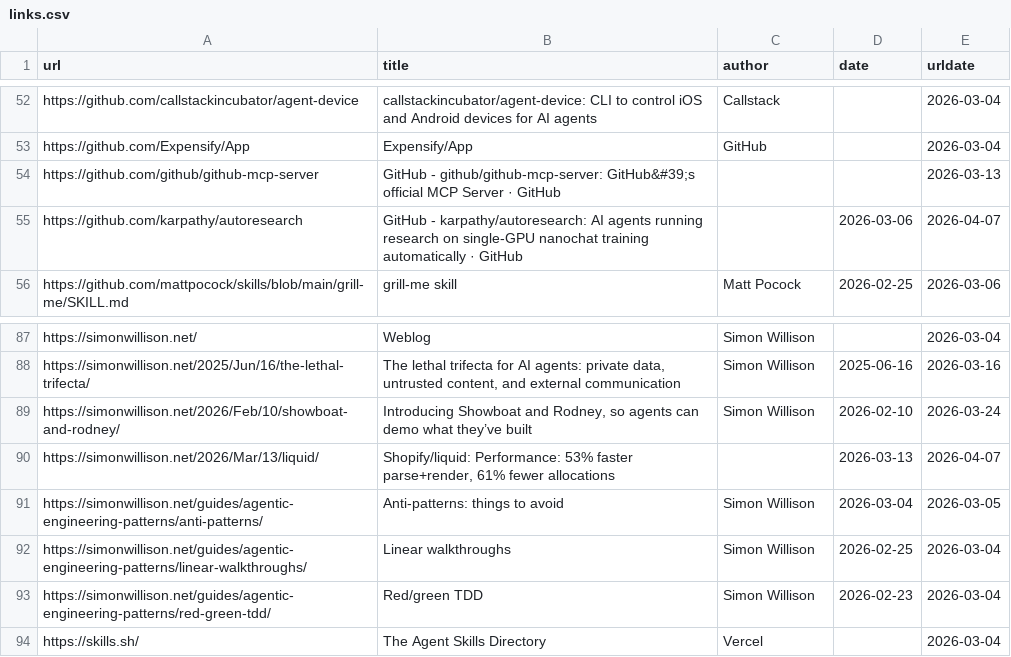
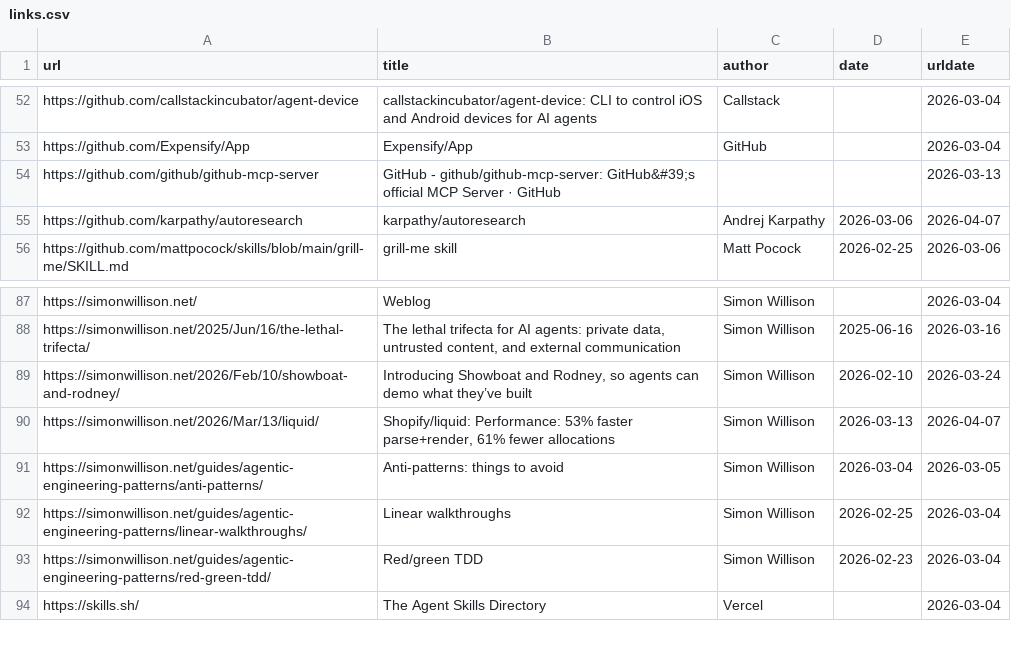
Before and after one commit to software-mansion-labs/ai, a CSV file: src/data/links.csv, drawn as a sheet; only a part is shown, gaps mark what is left out.

Commit message:
Update links.csv to correct author attribution for autoresearch and liquid entries

```diff
--- a/src/data/links.csv
+++ b/src/data/links.csv
@@ -54,3 +54,3 @@ https://github.com/Expensify/App,Expensify/App,GitHub,,2026-03-04
 https://github.com/github/github-mcp-server,GitHub - github/github-mcp-server: GitHub&#39;s official MCP Server · GitHub,,,2026-03-13
-https://github.com/karpathy/autoresearch,GitHub - karpathy/autoresearch: AI agents running research on single-GPU nanochat training automatically · GitHub,,2026-03-06,2026-04-07
+https://github.com/karpathy/autoresearch,karpathy/autoresearch,Andrej Karpathy,2026-03-06,2026-04-07
 https://github.com/mattpocock/skills/blob/main/grill-me/SKILL.md,grill-me skill,Matt Pocock,2026-02-25,2026-03-06
@@ -89,3 +89,3 @@ https://simonwillison.net/2025/Jun/16/the-lethal-trifecta/,"The lethal trifecta
 https://simonwillison.net/2026/Feb/10/showboat-and-rodney/,"Introducing Showboat and Rodney, so agents can demo what they’ve built",Simon Willison,2026-02-10,2026-03-24
-https://simonwillison.net/2026/Mar/13/liquid/,"Shopify/liquid: Performance: 53% faster parse+render, 61% fewer allocations",,2026-03-13,2026-04-07
+https://simonwillison.net/2026/Mar/13/liquid/,"Shopify/liquid: Performance: 53% faster parse+render, 61% fewer allocations",Simon Willison,2026-03-13,2026-04-07
 https://simonwillison.net/guides/agentic-engineering-patterns/anti-patterns/,Anti-patterns: things to avoid,Simon Willison,2026-03-04,2026-03-05
```
